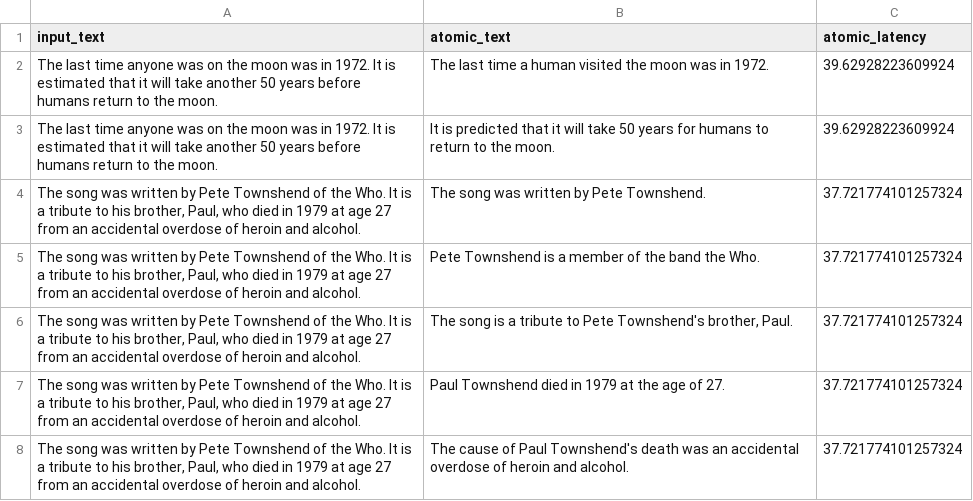
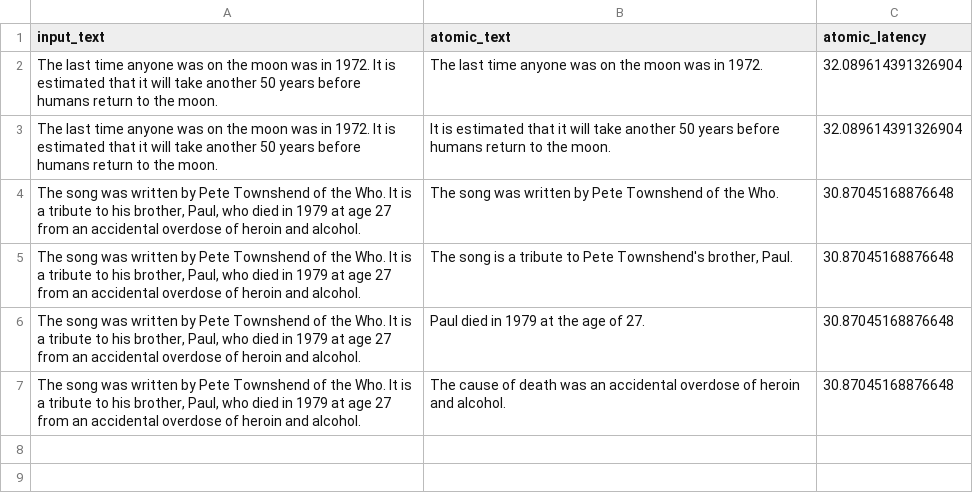
Before and after one commit to jhyun13/Hallucination, a CSV file: RARR_OURS/outputs/nq_atomic_text.csv, drawn as a sheet.

```diff
--- a/RARR_OURS/outputs/nq_atomic_text.csv
+++ b/RARR_OURS/outputs/nq_atomic_text.csv
@@ -1,8 +1,7 @@
 input_text,atomic_text,atomic_latency
-The last time anyone was on the moon was in 1972. It is estimated that it will take another 50 years before humans return to the moon.,The last time a human visited the moon was in 1972.,39.62928223609924
-The last time anyone was on the moon was in 1972. It is estimated that it will take another 50 years before humans return to the moon.,It is predicted that it will take 50 years for humans to return to the moon.,39.62928223609924
-"The song was written by Pete Townshend of the Who. It is a tribute to his brother, Paul, who died in 1979 at age 27 from an accidental overdose of heroin and alcohol.",The song was written by Pete Townshend.,37.721774101257324
-"The song was written by Pete Townshend of the Who. It is a tribute to his brother, Paul, who died in 1979 at age 27 from an accidental overdose of heroin and alcohol.",Pete Townshend is a member of the band the Who.,37.721774101257324
-"The song was written by Pete Townshend of the Who. It is a tribute to his brother, Paul, who died in 1979 at age 27 from an accidental overdose of heroin and alcohol.","The song is a tribute to Pete Townshend's brother, Paul.",37.721774101257324
-"The song was written by Pete Townshend of the Who. It is a tribute to his brother, Paul, who died in 1979 at age 27 from an accidental overdose of heroin and alcohol.",Paul Townshend died in 1979 at the age of 27.,37.721774101257324
-"The song was written by Pete Townshend of the Who. It is a tribute to his brother, Paul, who died in 1979 at age 27 from an accidental overdose of heroin and alcohol.",The cause of Paul Townshend's death was an accidental overdose of heroin and alcohol.,37.721774101257324
+The last time anyone was on the moon was in 1972. It is estimated that it will take another 50 years before humans return to the moon.,The last time anyone was on the moon was in 1972.,32.089614391326904
+The last time anyone was on the moon was in 1972. It is estimated that it will take another 50 years before humans return to the moon.,It is estimated that it will take another 50 years before humans return to the moon.,32.089614391326904
+"The song was written by Pete Townshend of the Who. It is a tribute to his brother, Paul, who died in 1979 at age 27 from an accidental overdose of heroin and alcohol.",The song was written by Pete Townshend of the Who.,30.87045168876648
+"The song was written by Pete Townshend of the Who. It is a tribute to his brother, Paul, who died in 1979 at age 27 from an accidental overdose of heroin and alcohol.","The song is a tribute to Pete Townshend's brother, Paul.",30.87045168876648
+"The song was written by Pete Townshend of the Who. It is a tribute to his brother, Paul, who died in 1979 at age 27 from an accidental overdose of heroin and alcohol.",Paul died in 1979 at the age of 27.,30.87045168876648
+"The song was written by Pete Townshend of the Who. It is a tribute to his brother, Paul, who died in 1979 at age 27 from an accidental overdose of heroin and alcohol.",The cause of death was an accidental overdose of heroin and alcohol.,30.87045168876648
```
Also changed, not shown: RARR_OURS/outputs/nq_query_generation.csv, 23 other files.
